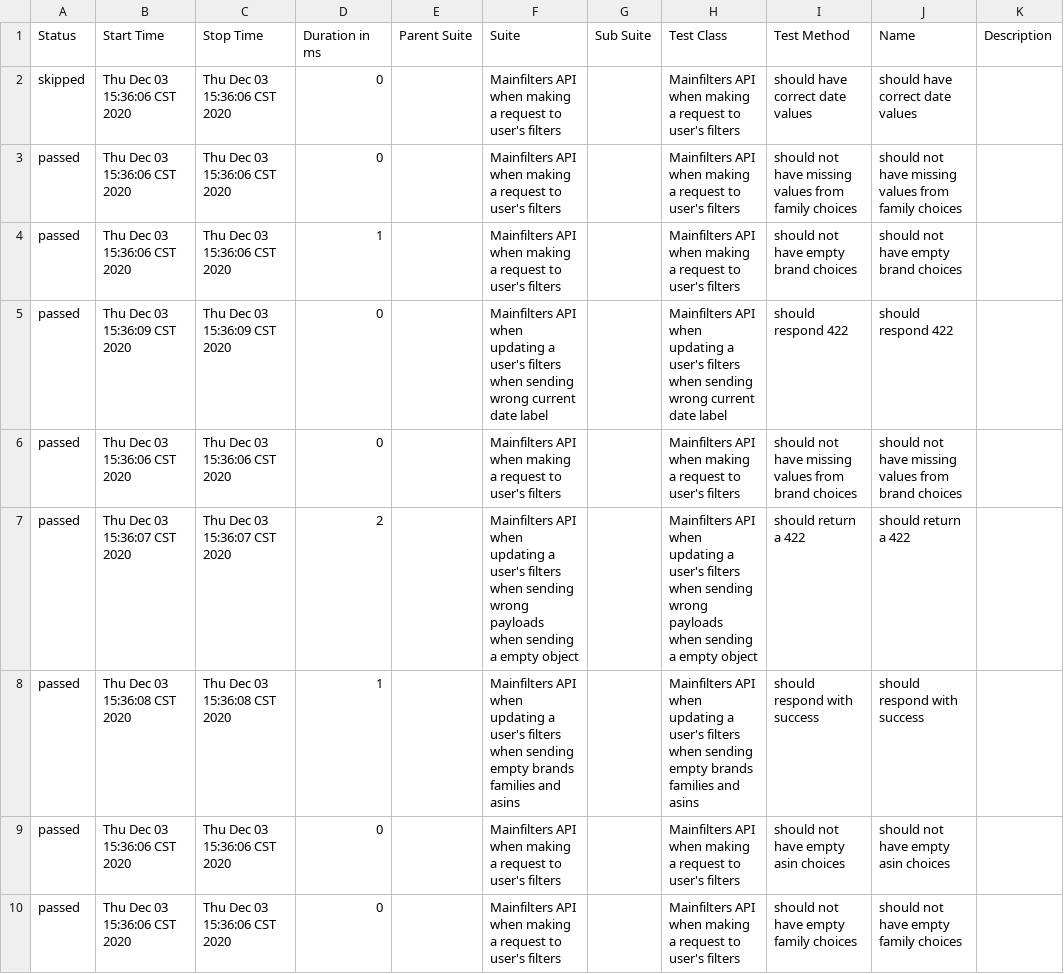
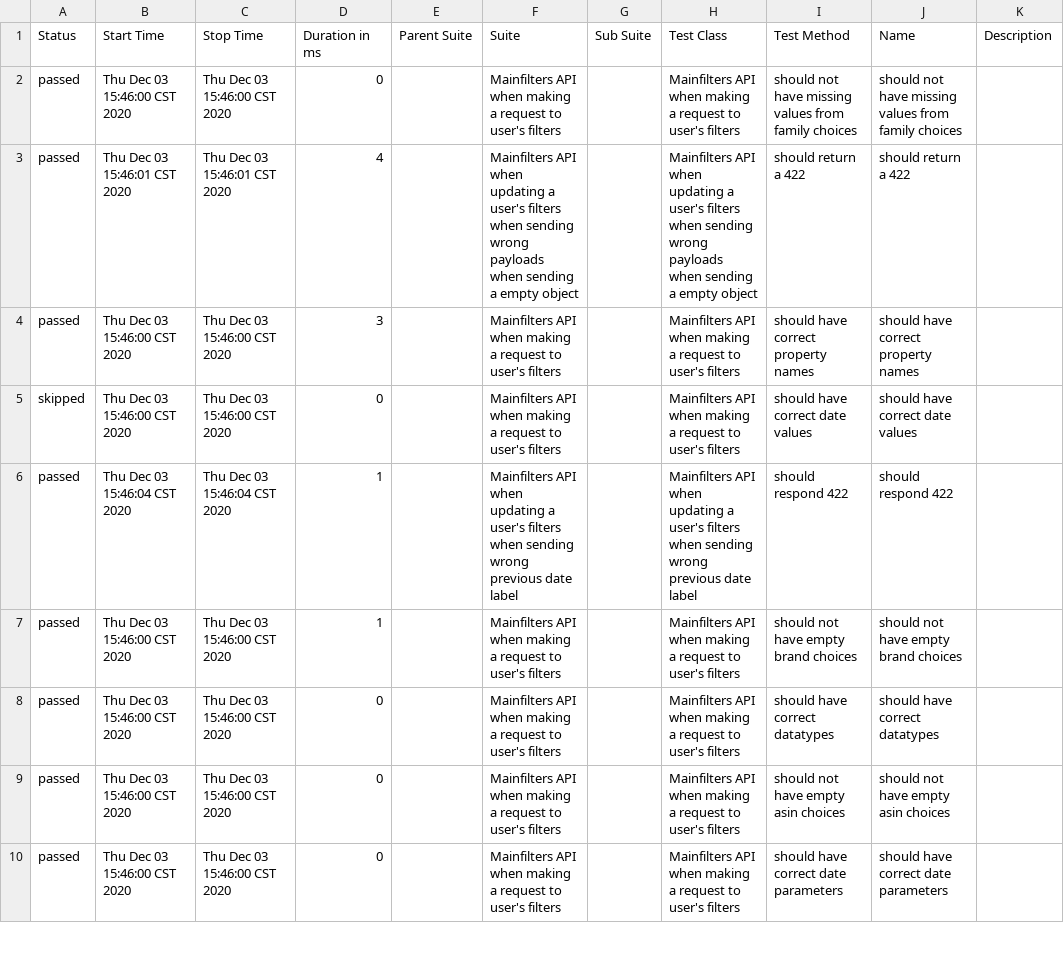
Before and after one commit to navarc/navarc-test-dashboard, a CSV file: data/suites.csv, drawn as a sheet; only a part is shown; the diff covers the shown part only.

Commit message:
deploy: navarc/navarc-tests@28948247f6915c8439d12d7e53d9ea6eb86be1b1

```diff
--- a/data/suites.csv
+++ b/data/suites.csv
@@ -1,10 +1,10 @@
 "Status","Start Time","Stop Time","Duration in ms","Parent Suite","Suite","Sub Suite","Test Class","Test Method","Name","Description"
-"skipped","Thu Dec 03 15:36:06 CST 2020","Thu Dec 03 15:36:06 CST 2020","0","","Mainfilters API when making a request to user's filters","","Mainfilters API when making a request to user's filters","should have correct date values","should have correct date values",""
-"passed","Thu Dec 03 15:36:06 CST 2020","Thu Dec 03 15:36:06 CST 2020","0","","Mainfilters API when making a request to user's filters","","Mainfilters API when making a request to user's filters","should not have missing values from family choices","should not have missing values from family choices",""
-"passed","Thu Dec 03 15:36:06 CST 2020","Thu Dec 03 15:36:06 CST 2020","1","","Mainfilters API when making a request to user's filters","","Mainfilters API when making a request to user's filters","should not have empty brand choices","should not have empty brand choices",""
-"passed","Thu Dec 03 15:36:09 CST 2020","Thu Dec 03 15:36:09 CST 2020","0","","Mainfilters API when updating a user's filters when sending wrong current date label","","Mainfilters API when updating a user's filters when sending wrong current date label","should respond 422","should respond 422",""
-"passed","Thu Dec 03 15:36:06 CST 2020","Thu Dec 03 15:36:06 CST 2020","0","","Mainfilters API when making a request to user's filters","","Mainfilters API when making a request to user's filters","should not have missing values from brand choices","should not have missing values from brand choices",""
-"passed","Thu Dec 03 15:36:07 CST 2020","Thu Dec 03 15:36:07 CST 2020","2","","Mainfilters API when updating a user's filters when sending wrong payloads when sending a empty object","","Mainfilters API when updating a user's filters when sending wrong payloads when sending a empty object","should return a 422","should return a 422",""
-"passed","Thu Dec 03 15:36:08 CST 2020","Thu Dec 03 15:36:08 CST 2020","1","","Mainfilters API when updating a user's filters when sending empty brands families and asins","","Mainfilters API when updating a user's filters when sending empty brands families and asins","should respond with success","should respond with success",""
-"passed","Thu Dec 03 15:36:06 CST 2020","Thu Dec 03 15:36:06 CST 2020","0","","Mainfilters API when making a request to user's filters","","Mainfilters API when making a request to user's filters","should not have empty asin choices","should not have empty asin choices",""
-"passed","Thu Dec 03 15:36:06 CST 2020","Thu Dec 03 15:36:06 CST 2020","0","","Mainfilters API when making a request to user's filters","","Mainfilters API when making a request to user's filters","should not have empty family choices","should not have empty family choices",""
+"passed","Thu Dec 03 15:46:00 CST 2020","Thu Dec 03 15:46:00 CST 2020","0","","Mainfilters API when making a request to user's filters","","Mainfilters API when making a request to user's filters","should not have missing values from family choices","should not have missing values from family choices",""
+"passed","Thu Dec 03 15:46:01 CST 2020","Thu Dec 03 15:46:01 CST 2020","4","","Mainfilters API when updating a user's filters when sending wrong payloads when sending a empty object","","Mainfilters API when updating a user's filters when sending wrong payloads when sending a empty object","should return a 422","should return a 422",""
+"passed","Thu Dec 03 15:46:00 CST 2020","Thu Dec 03 15:46:00 CST 2020","3","","Mainfilters API when making a request to user's filters","","Mainfilters API when making a request to user's filters","should have correct property names","should have correct property names",""
+"skipped","Thu Dec 03 15:46:00 CST 2020","Thu Dec 03 15:46:00 CST 2020","0","","Mainfilters API when making a request to user's filters","","Mainfilters API when making a request to user's filters","should have correct date values","should have correct date values",""
+"passed","Thu Dec 03 15:46:04 CST 2020","Thu Dec 03 15:46:04 CST 2020","1","","Mainfilters API when updating a user's filters when sending wrong previous date label","","Mainfilters API when updating a user's filters when sending wrong previous date label","should respond 422","should respond 422",""
+"passed","Thu Dec 03 15:46:00 CST 2020","Thu Dec 03 15:46:00 CST 2020","1","","Mainfilters API when making a request to user's filters","","Mainfilters API when making a request to user's filters","should not have empty brand choices","should not have empty brand choices",""
+"passed","Thu Dec 03 15:46:00 CST 2020","Thu Dec 03 15:46:00 CST 2020","0","","Mainfilters API when making a request to user's filters","","Mainfilters API when making a request to user's filters","should have correct datatypes","should have correct datatypes",""
+"passed","Thu Dec 03 15:46:00 CST 2020","Thu Dec 03 15:46:00 CST 2020","0","","Mainfilters API when making a request to user's filters","","Mainfilters API when making a request to user's filters","should not have empty asin choices","should not have empty asin choices",""
+"passed","Thu Dec 03 15:46:00 CST 2020","Thu Dec 03 15:46:00 CST 2020","0","","Mainfilters API when making a request to user's filters","","Mainfilters API when making a request to user's filters","should have correct date parameters","should have correct date parameters",""
```
Also changed, not shown: 19 edited cells elsewhere in this file, 28 other files.
